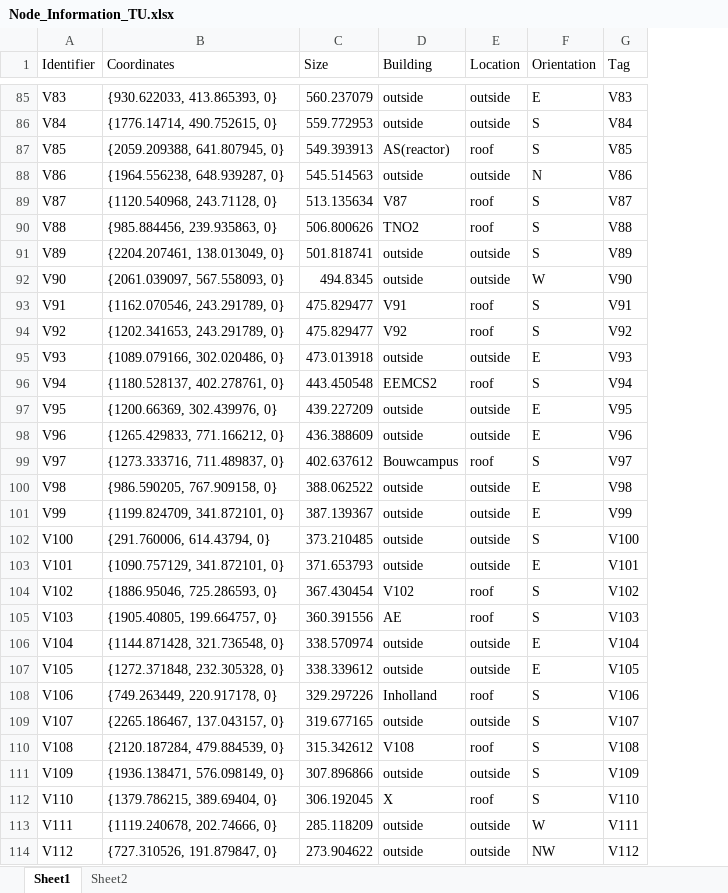
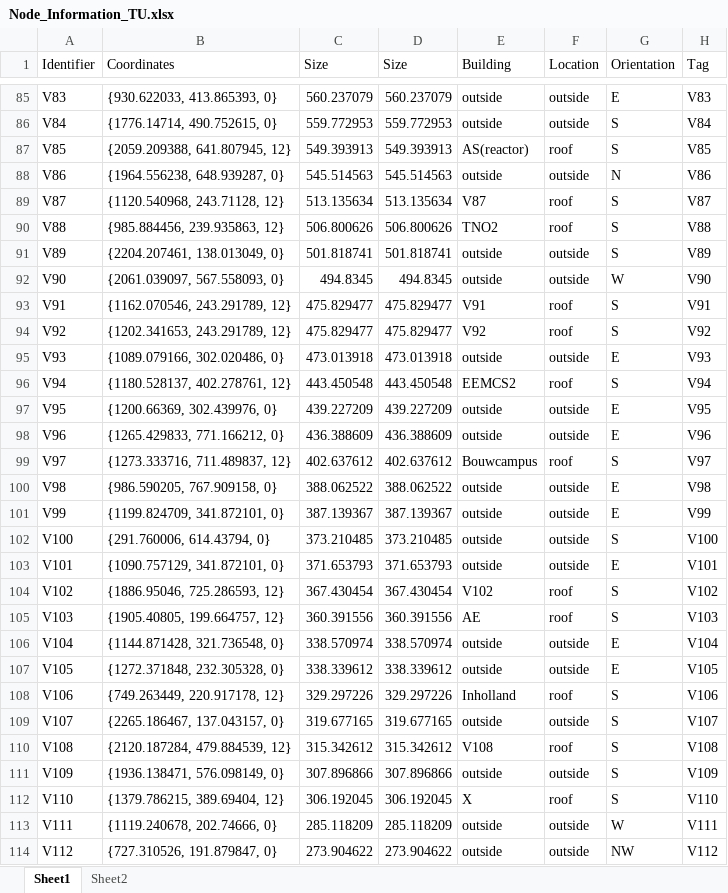
Before and after one commit to erengozdeanil/Foodcycle, an Excel workbook: Node_Information_TU.xlsx, sheet Sheet1, drawn as a sheet; only a part is shown, gaps mark what is left out; values as stored, in another font and other column widths than the file's, no borders; the diff covers the shown part only; the diff names each change by its address in the sheet, - before the commit and + after, or states it on an @@ line.

Commit message:
Data prep

```diff
--- a/Node_Information_TU.xlsx (sheet Sheet1)
+++ b/Node_Information_TU.xlsx (sheet Sheet1)
+column D (Size), rows 85-114: 560.237079 | 559.772953 | 549.393913 | 545.514563 | 513.135634 | 506.800626 | 501.818741 | 494.8345 | 475.829477 | 475.829477 | 473.013918 | 443.450548 | 439.227209 | 436.388609 | 402.637612 | 388.062522 | 387.139367 | 373.210485 | 371.653793 | 367.430454 | 360.391556 | 338.570974 | 338.339612 | 329.297226 | 319.677165 | 315.342612 | 307.896866 | 306.192045 | 285.118209 | 273.904622
-B87 (Coordinates): {2059.209388, 641.807945, 0}
+B87 (Coordinates): {2059.209388, 641.807945, 12}
-B89 (Coordinates): {1120.540968, 243.71128, 0}
+B89 (Coordinates): {1120.540968, 243.71128, 12}
-B90 (Coordinates): {985.884456, 239.935863, 0}
+B90 (Coordinates): {985.884456, 239.935863, 12}
-B93 (Coordinates): {1162.070546, 243.291789, 0}
+B93 (Coordinates): {1162.070546, 243.291789, 12}
-B94 (Coordinates): {1202.341653, 243.291789, 0}
+B94 (Coordinates): {1202.341653, 243.291789, 12}
-B96 (Coordinates): {1180.528137, 402.278761, 0}
+B96 (Coordinates): {1180.528137, 402.278761, 12}
-B99 (Coordinates): {1273.333716, 711.489837, 0}
+B99 (Coordinates): {1273.333716, 711.489837, 12}
-B104 (Coordinates): {1886.95046, 725.286593, 0}
+B104 (Coordinates): {1886.95046, 725.286593, 12}
-B105 (Coordinates): {1905.40805, 199.664757, 0}
+B105 (Coordinates): {1905.40805, 199.664757, 12}
-B108 (Coordinates): {749.263449, 220.917178, 0}
+B108 (Coordinates): {749.263449, 220.917178, 12}
-B110 (Coordinates): {2120.187284, 479.884539, 0}
+B110 (Coordinates): {2120.187284, 479.884539, 12}
-B112 (Coordinates): {1379.786215, 389.69404, 0}
+B112 (Coordinates): {1379.786215, 389.69404, 12}
```
Also changed, not shown: 49 edited cells elsewhere in this sheet, coordintes_xyz.xlsx, 41 other files.
